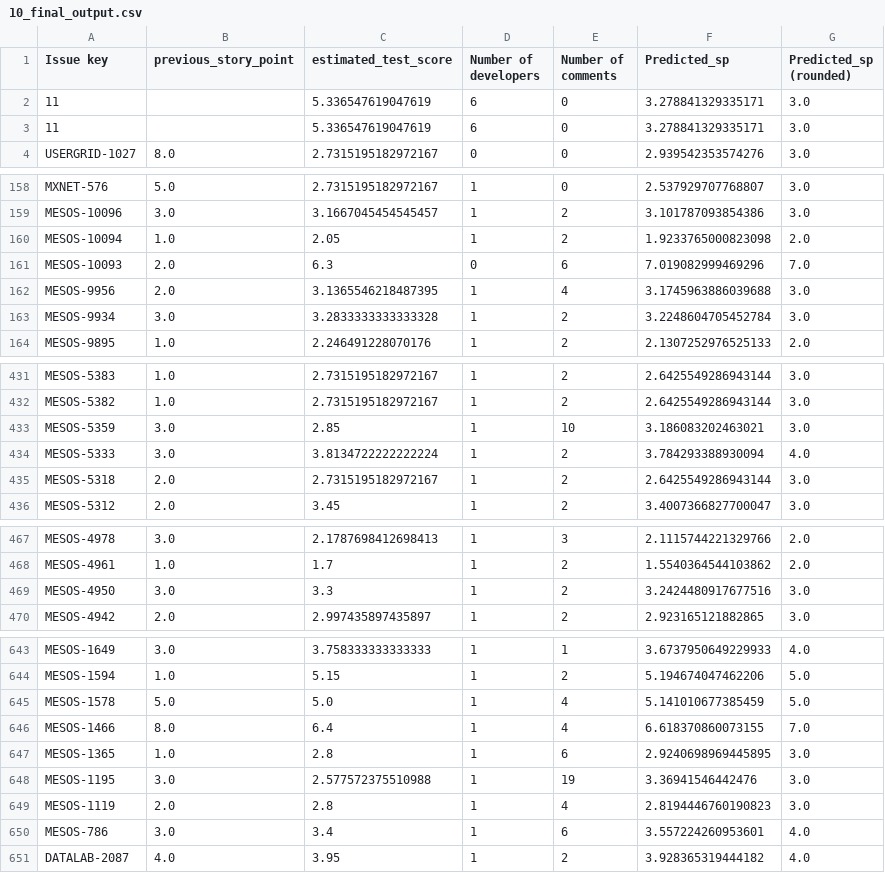
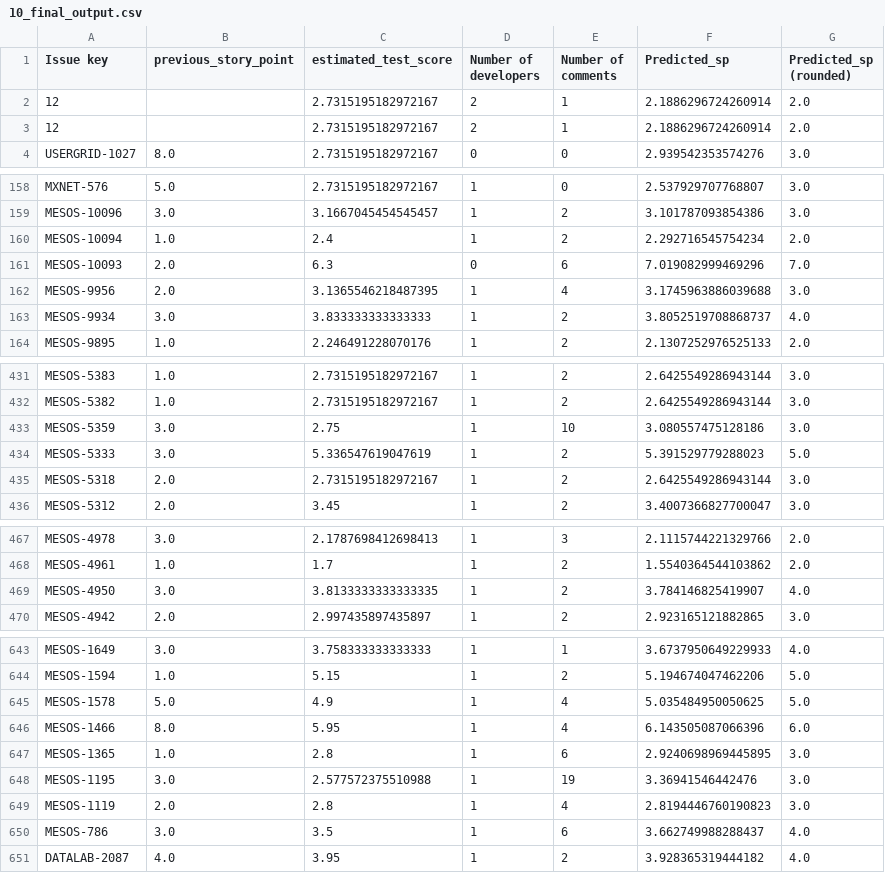
Before and after one commit to kelumsampath/FYP_FLASK_Back, a CSV file: csv/SinglePrediction/10_final_output.csv, drawn as a sheet; only a part is shown, gaps mark what is left out; the diff covers the shown part only.

```diff
--- a/csv/SinglePrediction/10_final_output.csv
+++ b/csv/SinglePrediction/10_final_output.csv
@@ -1,4 +1,4 @@
 Issue key,previous_story_point,estimated_test_score,Number of developers,Number of comments,Predicted_sp,Predicted_sp (rounded)
-11,,5.336547619047619,6,0,3.278841329335171,3.0
-11,,5.336547619047619,6,0,3.278841329335171,3.0
+12,,2.7315195182972167,2,1,2.1886296724260914,2.0
+12,,2.7315195182972167,2,1,2.1886296724260914,2.0
 USERGRID-1027,8.0,2.7315195182972167,0,0,2.939542353574276,3.0
@@ -159,6 +159,6 @@ MXNET-576,5.0,2.7315195182972167,1,0,2.537929707768807,3.0
 MESOS-10096,3.0,3.1667045454545457,1,2,3.101787093854386,3.0
-MESOS-10094,1.0,2.05,1,2,1.9233765000823098,2.0
+MESOS-10094,1.0,2.4,1,2,2.292716545754234,2.0
 MESOS-10093,2.0,6.3,0,6,7.019082999469296,7.0
 MESOS-9956,2.0,3.1365546218487395,1,4,3.1745963886039688,3.0
-MESOS-9934,3.0,3.2833333333333328,1,2,3.2248604705452784,3.0
+MESOS-9934,3.0,3.833333333333333,1,2,3.8052519708868737,4.0
 MESOS-9895,1.0,2.246491228070176,1,2,2.1307252976525133,2.0
@@ -432,4 +432,4 @@ MESOS-5383,1.0,2.7315195182972167,1,2,2.6425549286943144,3.0
 MESOS-5382,1.0,2.7315195182972167,1,2,2.6425549286943144,3.0
-MESOS-5359,3.0,2.85,1,10,3.186083202463021,3.0
-MESOS-5333,3.0,3.8134722222222224,1,2,3.784293388930094,4.0
+MESOS-5359,3.0,2.75,1,10,3.080557475128186,3.0
+MESOS-5333,3.0,5.336547619047619,1,2,5.391529779288023,5.0
 MESOS-5318,2.0,2.7315195182972167,1,2,2.6425549286943144,3.0
@@ -468,3 +468,3 @@ MESOS-4978,3.0,2.1787698412698413,1,3,2.1115744221329766,2.0
 MESOS-4961,1.0,1.7,1,2,1.5540364544103862,2.0
-MESOS-4950,3.0,3.3,1,2,3.2424480917677516,3.0
+MESOS-4950,3.0,3.8133333333333335,1,2,3.784146825419907,4.0
 MESOS-4942,2.0,2.997435897435897,1,2,2.923165121882865,3.0
@@ -644,4 +644,4 @@ MESOS-1649,3.0,3.758333333333333,1,1,3.6737950649229933,4.0
 MESOS-1594,1.0,5.15,1,2,5.194674047462206,5.0
-MESOS-1578,5.0,5.0,1,4,5.141010677385459,5.0
-MESOS-1466,8.0,6.4,1,4,6.618370860073155,7.0
+MESOS-1578,5.0,4.9,1,4,5.035484950050625,5.0
+MESOS-1466,8.0,5.95,1,4,6.143505087066396,6.0
 MESOS-1365,1.0,2.8,1,6,2.9240698969445895,3.0
@@ -649,3 +649,3 @@ MESOS-1195,3.0,2.577572375510988,1,19,3.36941546442476,3.0
 MESOS-1119,2.0,2.8,1,4,2.8194446760190823,3.0
-MESOS-786,3.0,3.4,1,6,3.557224260953601,4.0
+MESOS-786,3.0,3.5,1,6,3.662749988288437,4.0
 DATALAB-2087,4.0,3.95,1,2,3.928365319444182,4.0
```
Also changed, not shown: 22 edited cells elsewhere in this file, csv/SinglePrediction/5_tfidf_for_corpus.csv, csv/SinglePrediction/6_estimated_new_text_score.csv, 18 other files.
